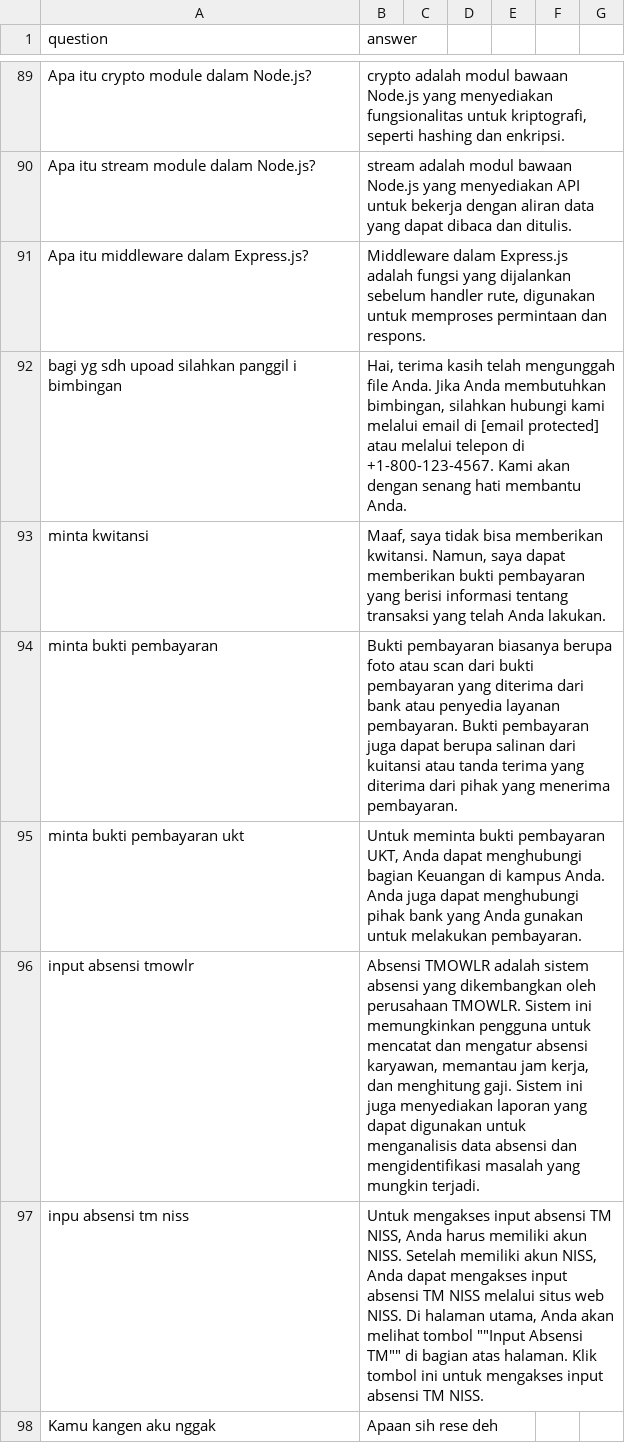
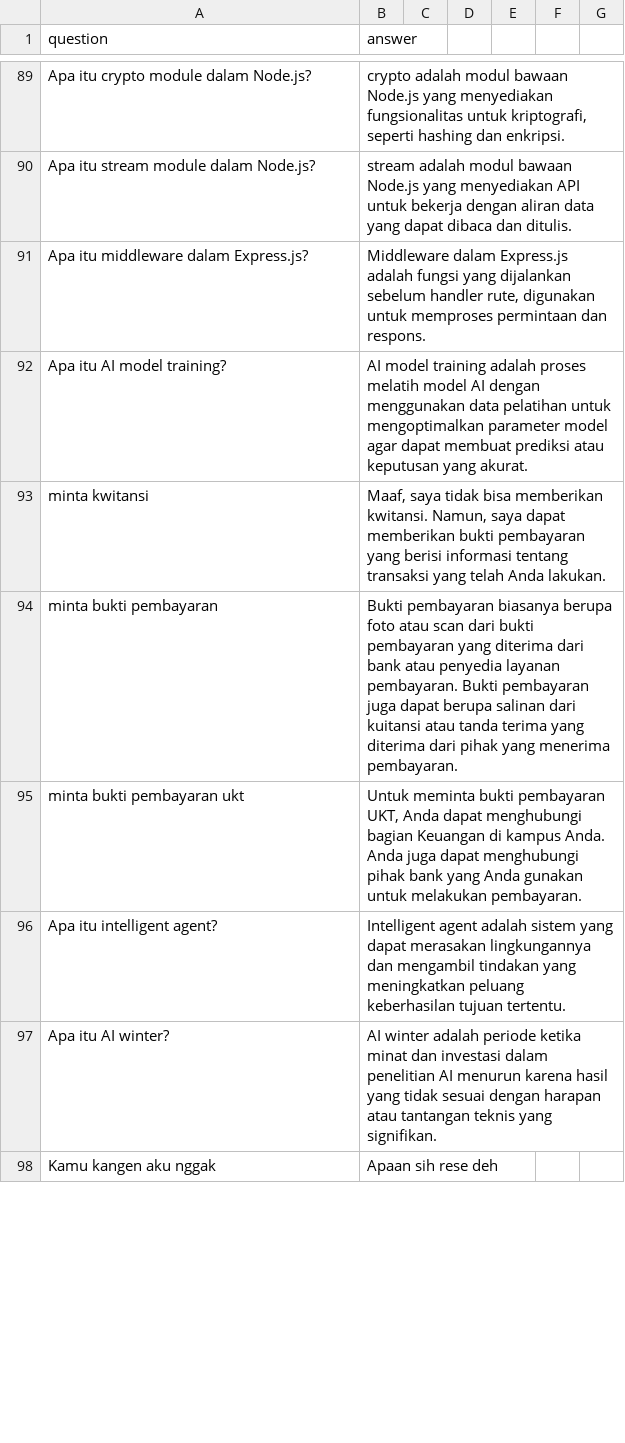
Before and after one commit to tee-am-ai/dataset, a CSV file: dataset/aufa 1202-1301/b-clean.csv, drawn as a sheet; only a part is shown, gaps mark what is left out; the diff covers the shown part only.

Commit message:
clean and organize dataset 12092-12121

```diff
--- a/dataset/aufa 1202-1301/b-clean.csv
+++ b/dataset/aufa 1202-1301/b-clean.csv
@@ -91,3 +91,3 @@ Apa itu stream module dalam Node.js?|stream adalah modul bawaan Node.js yang men
 Apa itu middleware dalam Express.js?|Middleware dalam Express.js adalah fungsi yang dijalankan sebelum handler rute, digunakan untuk memproses permintaan dan respons.
-bagi yg sdh upoad silahkan panggil i bimbingan|Hai, terima kasih telah mengunggah file Anda. Jika Anda membutuhkan bimbingan, silahkan hubungi kami melalui email di [email protected] atau melalui telepon di +1-800-123-4567. Kami akan dengan senang hati membantu Anda.
+Apa itu AI model training?|AI model training adalah proses melatih model AI dengan menggunakan data pelatihan untuk mengoptimalkan parameter model agar dapat membuat prediksi atau keputusan yang akurat.
 minta kwitansi|Maaf, saya tidak bisa memberikan kwitansi. Namun, saya dapat memberikan bukti pembayaran yang berisi informasi tentang transaksi yang telah Anda lakukan.
@@ -95,4 +95,4 @@ minta bukti pembayaran|Bukti pembayaran biasanya berupa foto atau scan dari bukt
 minta bukti pembayaran ukt|Untuk meminta bukti pembayaran UKT, Anda dapat menghubungi bagian Keuangan di kampus Anda. Anda juga dapat menghubungi pihak bank yang Anda gunakan untuk melakukan pembayaran.
-input absensi tmowlr|Absensi TMOWLR adalah sistem absensi yang dikembangkan oleh perusahaan TMOWLR. Sistem ini memungkinkan pengguna untuk mencatat dan mengatur absensi karyawan, memantau jam kerja, dan menghitung gaji. Sistem ini juga menyediakan laporan yang dapat digunakan untuk menganalisis data absensi dan mengidentifikasi masalah yang mungkin terjadi.
-inpu absensi tm niss| Untuk mengakses input absensi TM NISS, Anda harus memiliki akun NISS. Setelah memiliki akun NISS, Anda dapat mengakses input absensi TM NISS melalui situs web NISS. Di halaman utama, Anda akan melihat tombol ""Input Absensi TM"" di bagian atas halaman. Klik tombol ini untuk mengakses input absensi TM NISS.
+Apa itu intelligent agent?|Intelligent agent adalah sistem yang dapat merasakan lingkungannya dan mengambil tindakan yang meningkatkan peluang keberhasilan tujuan tertentu.
+Apa itu AI winter?|AI winter adalah periode ketika minat dan investasi dalam penelitian AI menurun karena hasil yang tidak sesuai dengan harapan atau tantangan teknis yang signifikan.
 Kamu kangen aku nggak|Apaan sih rese deh
```
Also changed, not shown: 14 added rows, 14 removed rows and 2 edited cells elsewhere in this file.
